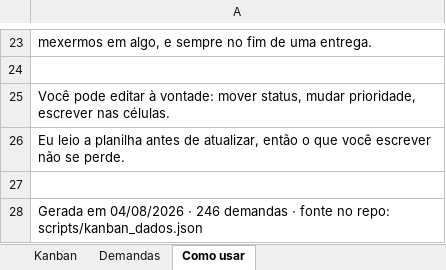
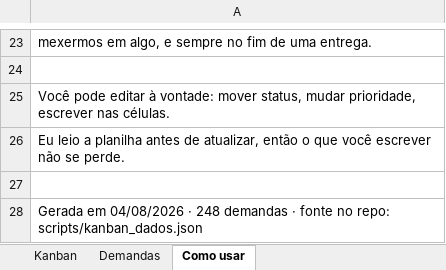
Before and after one commit to matheusguedes-ai/persona-compass-suite, an Excel workbook: kanban-demandas.xlsx, sheet Como usar, drawn as a sheet; only a part is shown, gaps mark what is left out; values as stored, in another font and other column widths than the file's, no borders; the diff names each change by its address in the sheet, - before the commit and + after, or states it on an @@ line.

```diff
--- a/kanban-demandas.xlsx (sheet Como usar)
+++ b/kanban-demandas.xlsx (sheet Como usar)
-A28: …04/08/2026 · 246 demandas ·…
+A28: …04/08/2026 · 248 demandas ·…
```
Also changed, not shown: sheet Demandas, 3 other files.
